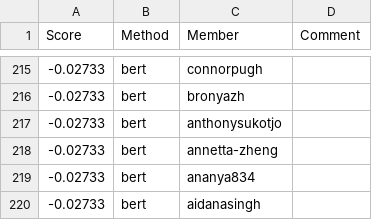
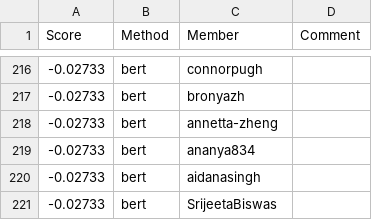
Before and after one commit to cornell-cs5740-sp24/leaderboards, a CSV file: a3/leaderboard_cont.csv, drawn as a sheet; only a part is shown, gaps mark what is left out; the shorter side is filled out with more unchanged rows; the diff covers the shown part only.

```diff
--- a/a3/leaderboard_cont.csv
+++ b/a3/leaderboard_cont.csv
@@ -216,3 +217,2 @@ Score,Method,Member,Comment
 -0.02733,bert,bronyazh,
--0.02733,bert,anthonysukotjo,
 -0.02733,bert,annetta-zheng,
```
Also changed, not shown: 5 added rows and 4 removed rows elsewhere in this file.
